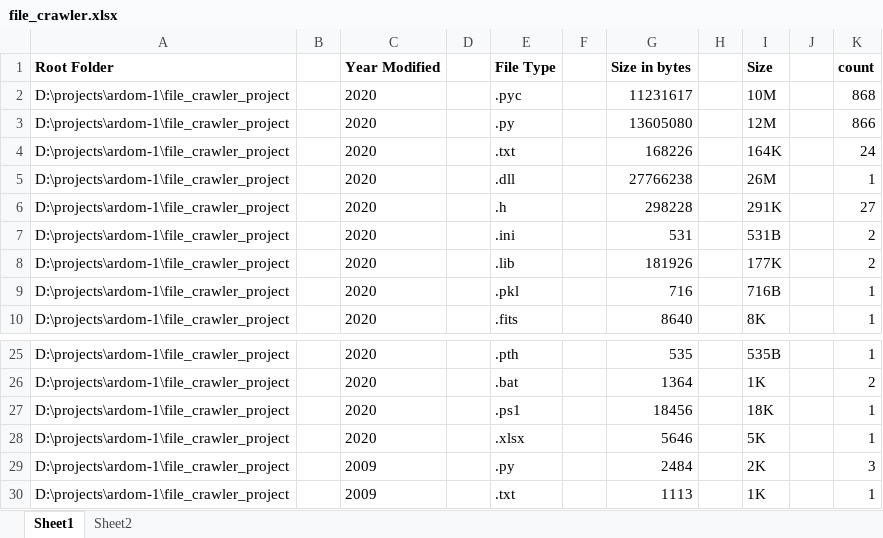
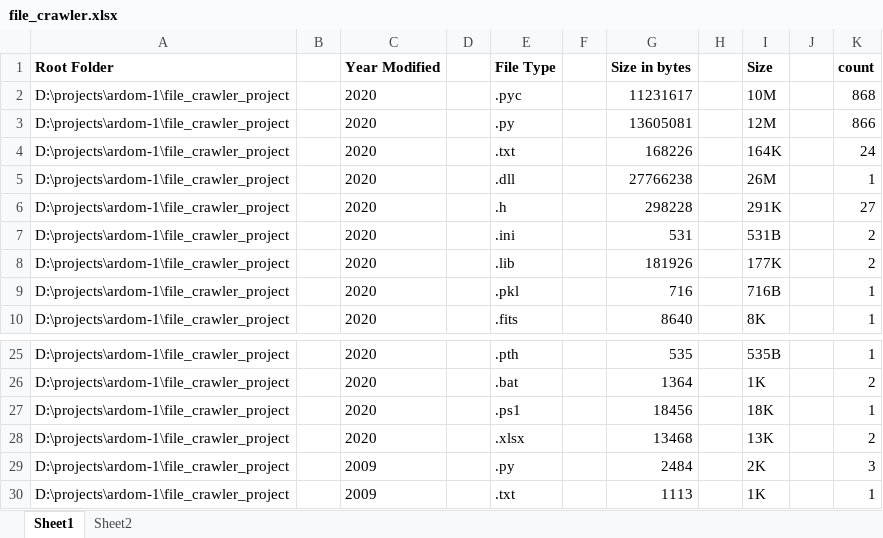
Before and after one commit to yahmlevi/ardom-1, an Excel workbook: file_crawler_project/file_crawler.xlsx, sheet Sheet1, drawn as a sheet; only a part is shown, gaps mark what is left out; values as stored, in another font and other column widths than the file's, no borders; the diff names each change by its address in the sheet, - before the commit and + after, or states it on an @@ line.

```diff
--- a/file_crawler_project/file_crawler.xlsx (sheet Sheet1)
+++ b/file_crawler_project/file_crawler.xlsx (sheet Sheet1)
-G3 (Size in bytes): 13605080
+G3 (Size in bytes): 13605081
-G28 (Size in bytes): 5646
+G28 (Size in bytes): 13468
-I28 (Size): 5K
+I28 (Size): 13K
-K28 (count): 1
+K28 (count): 2
```
Also changed, not shown: file_crawler.xlsx, 2 other files.
